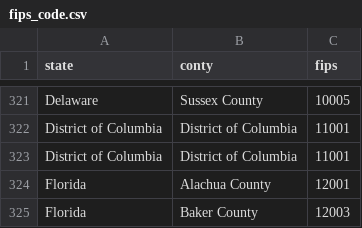
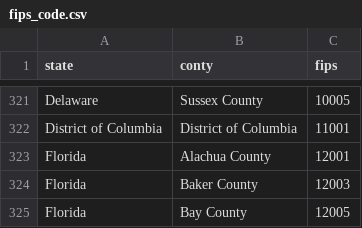
Before and after one commit to a253698/COSC5510-Project2, a CSV file: opioid_overdose_nonfatal_cvs/fips_code.csv, drawn as a sheet; only a part is shown, gaps mark what is left out; the shorter side is filled out with more unchanged rows.

Commit message:
create_table

```diff
--- a/opioid_overdose_nonfatal_cvs/fips_code.csv
+++ b/opioid_overdose_nonfatal_cvs/fips_code.csv
@@ -322,3 +322,2 @@ Delaware,Sussex County,10005
 District of Columbia,District of Columbia,11001
-District of Columbia,District of Columbia,11001
 Florida,Alachua County,12001
```
Also changed, not shown: 2 other files.
